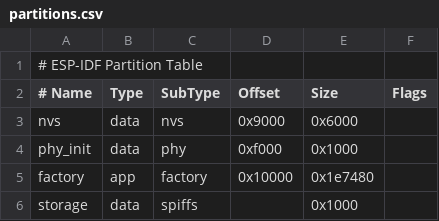
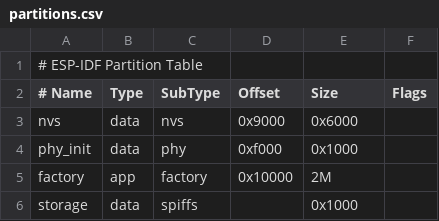
Before and after one commit to kazuph/home-iot-hub, a CSV file: partitions.csv, drawn as a sheet.

```diff
--- a/partitions.csv
+++ b/partitions.csv
@@ -4,3 +4,3 @@ nvs,        data,   nvs,        0x9000,     0x6000,
 phy_init,   data,   phy,        0xf000,     0x1000,
-factory,    app,    factory,    0x10000,    0x1e7480,
+factory,    app,    factory,    0x10000,    2M,
 storage,    data,   spiffs,     ,           0x1000
```
Also changed, not shown: 34 other files.
